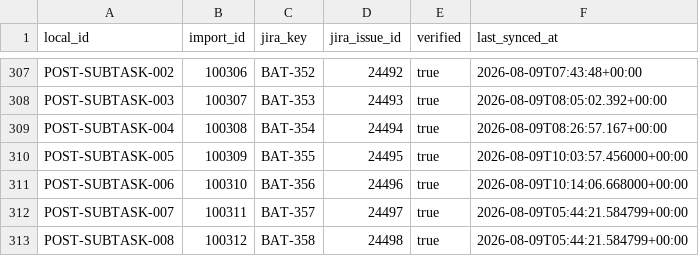
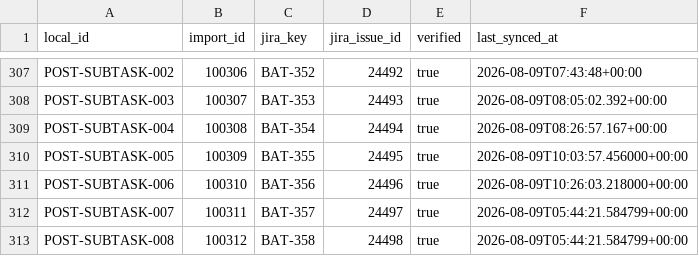
Before and after one commit to KevinSGarrett/BatteredAggieSyndrome, a CSV file: jira/import/POST_IMPORT_KEY_MAP.csv, drawn as a sheet; only a part is shown, gaps mark what is left out.

Commit message:
chore(BAT-356): sync verified storage completion

```diff
--- a/jira/import/POST_IMPORT_KEY_MAP.csv
+++ b/jira/import/POST_IMPORT_KEY_MAP.csv
@@ -310,3 +310,3 @@ POST-SUBTASK-004,100308,BAT-354,24494,true,2026-08-09T08:26:57.167+00:00
 POST-SUBTASK-005,100309,BAT-355,24495,true,2026-08-09T10:03:57.456000+00:00
-POST-SUBTASK-006,100310,BAT-356,24496,true,2026-08-09T10:14:06.668000+00:00
+POST-SUBTASK-006,100310,BAT-356,24496,true,2026-08-09T10:26:03.218000+00:00
 POST-SUBTASK-007,100311,BAT-357,24497,true,2026-08-09T05:44:21.584799+00:00
```
Also changed, not shown: 35 other files.
